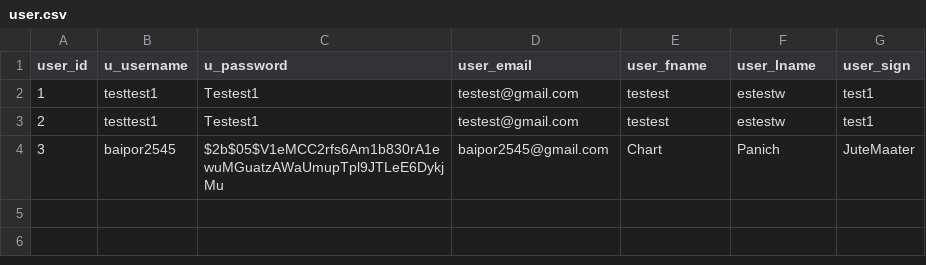
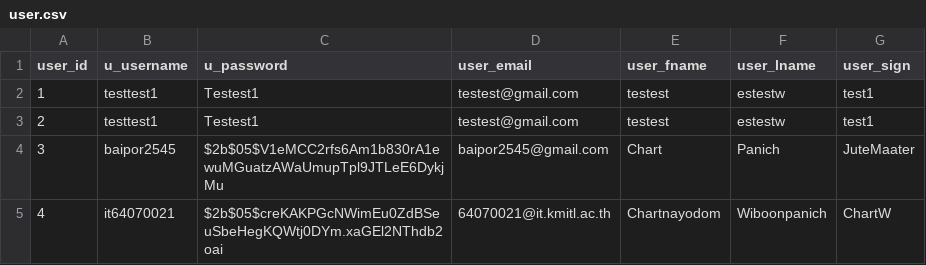
Before and after one commit to chartnayodom/Webpro_Project, a CSV file: Project_R (Publish)/user.csv, drawn as a sheet; the diff names each change by its address in the sheet, - before the commit and + after, or states it on an @@ line.

Commit message:
update data

```diff
--- a/Project_R (Publish)/user.csv
+++ b/Project_R (Publish)/user.csv
+row 5: 4 | it64070021 | $2b$05$creKAKPGcNWimEu0ZdBSeuSbeHegKQWtj0DYm.xaGEl2NThdb2oai | 64070021@it.kmitl.ac.th | Chartnayodom | Wiboonpanich | ChartW
```
Also changed, not shown: 5 other files.
